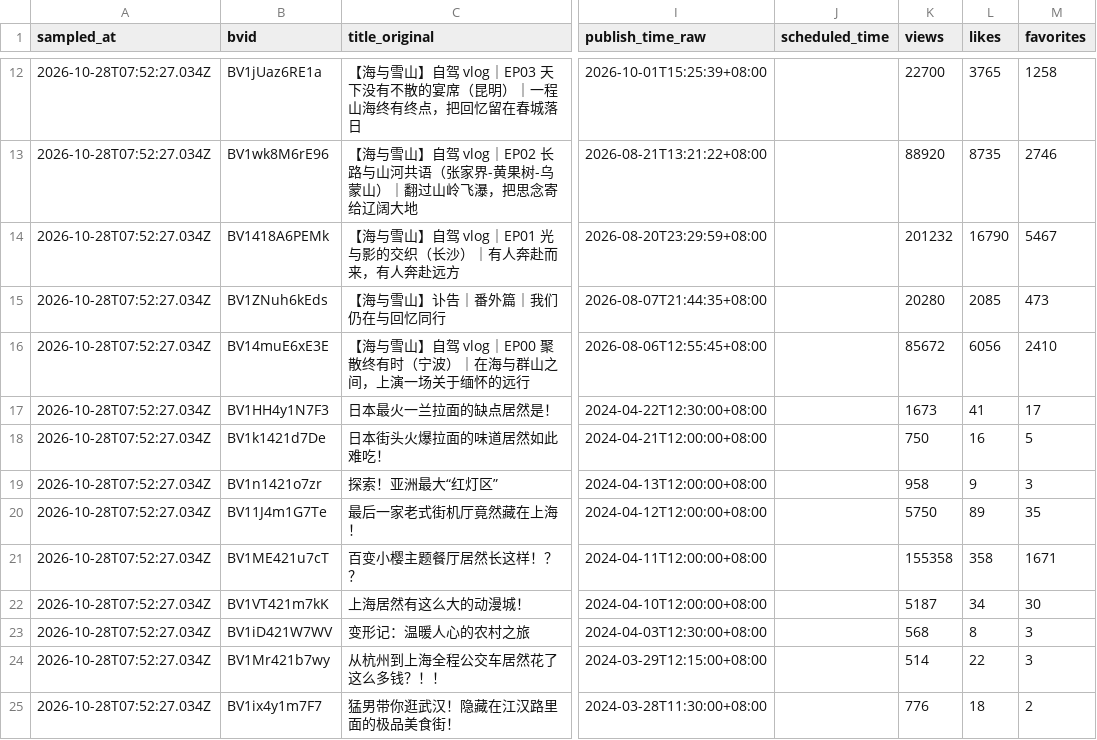
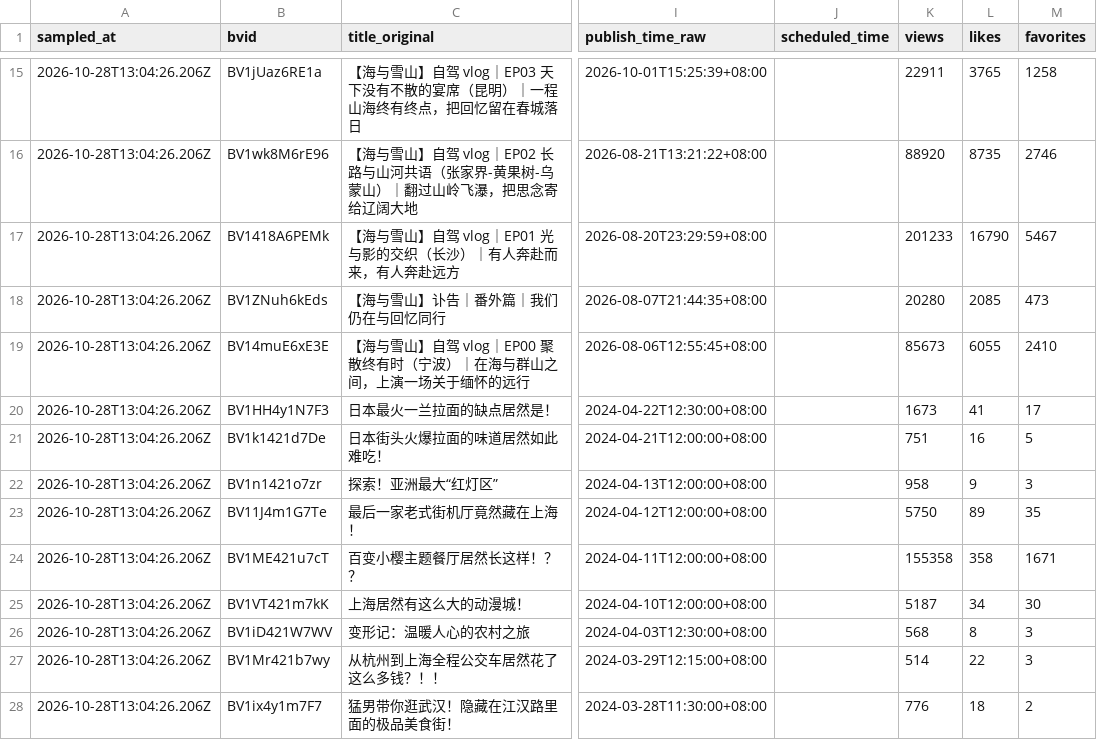
Before and after one commit to whitecarp/agentic-work-lab, a CSV file: data/creator-video-snapshot.csv, drawn as a sheet; only a part is shown, gaps mark what is left out; addresses are those after the commit; the diff covers the shown part only; the diff names each change by its address in the sheet, - before the commit and + after, or states it on an @@ line.

```diff
--- a/data/creator-video-snapshot.csv
+++ b/data/creator-video-snapshot.csv
-A15:A28 (sampled_at): 2026-10-28T07:52:27.034Z
+A15:A28 (sampled_at): 2026-10-28T13:04:26.206Z
-K15 (views): 22700
+K15 (views): 22911
-K17 (views): 201232
+K17 (views): 201233
-K19 (views): 85672
+K19 (views): 85673
-L19 (likes): 6056
+L19 (likes): 6055
-K21 (views): 750
+K21 (views): 751
```
Also changed, not shown: 4 added rows, 1 removed row and 54 edited cells elsewhere in this file, data/current-ai-series.csv, data/human-led-history.csv, 24 other files.
